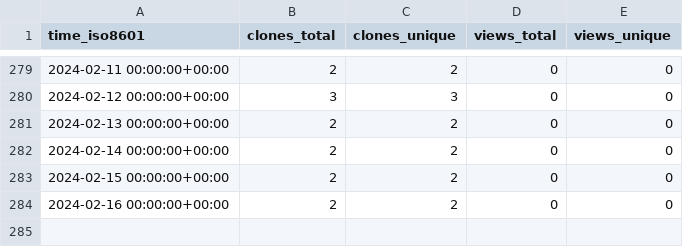
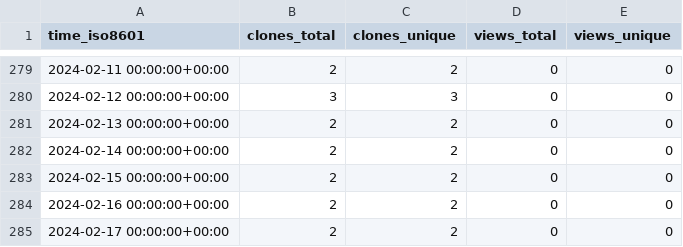
Before and after one commit to hhollandmoritz/git_guide, a CSV file: hhollandmoritz/git_guide/ghrs-data/views_clones_aggregate.csv, drawn as a sheet; only a part is shown, gaps mark what is left out; the diff names each change by its address in the sheet, - before the commit and + after, or states it on an @@ line.

```diff
--- a/hhollandmoritz/git_guide/ghrs-data/views_clones_aggregate.csv
+++ b/hhollandmoritz/git_guide/ghrs-data/views_clones_aggregate.csv
+row 285: 2024-02-17 00:00:00+00:00 | 2 | 2 | 0 | 0
```
Also changed, not shown: 1 other file.
